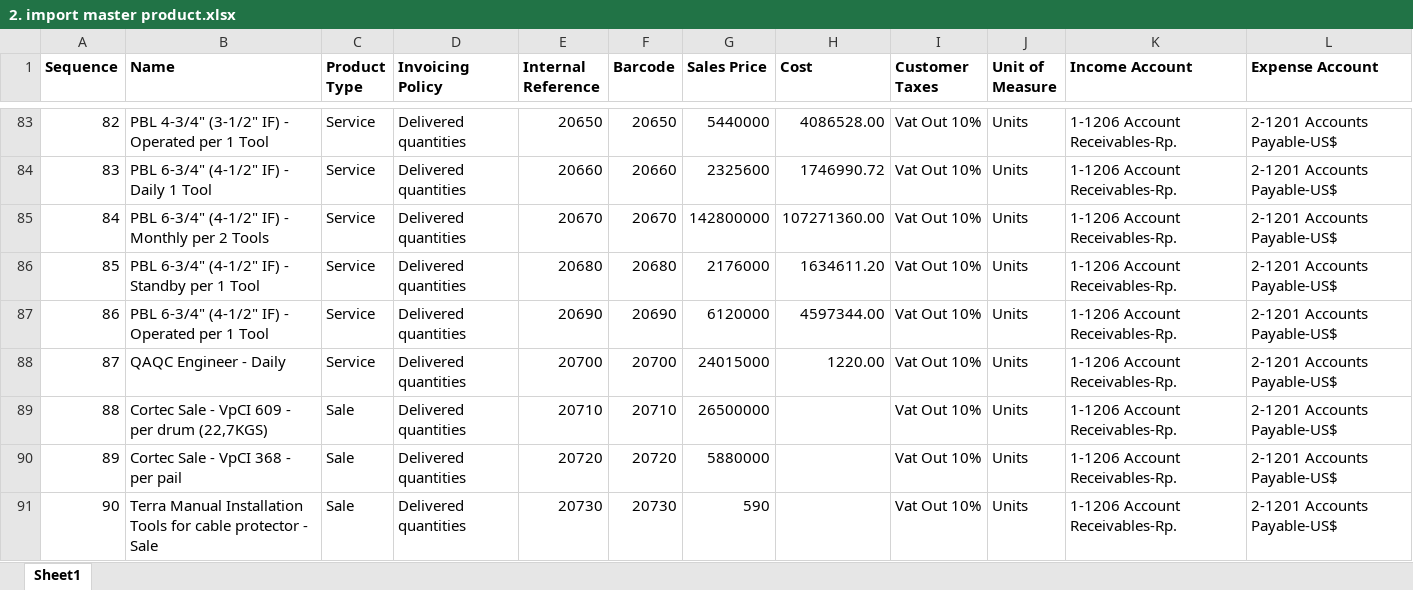
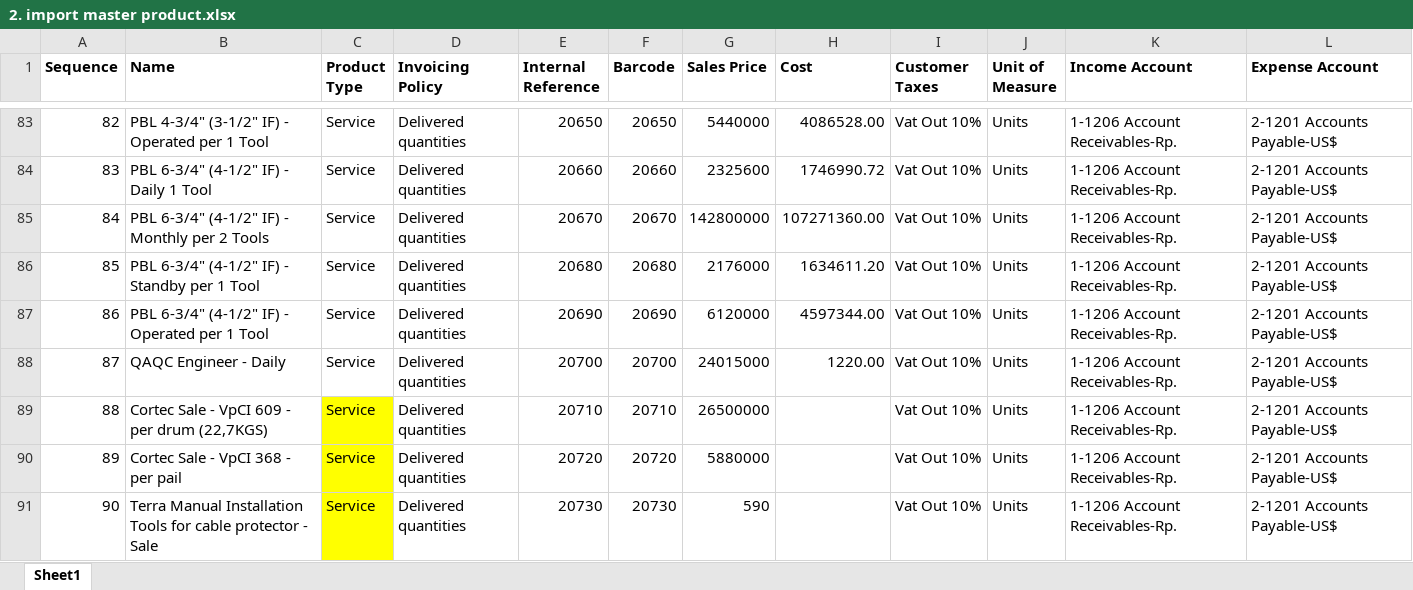
Before and after one commit to asop-source/import, an Excel workbook: 2. import master product.xlsx, sheet Sheet1, drawn as a sheet; only a part is shown, gaps mark what is left out; values as stored, in another font and other column widths than the file's, no borders; the diff names each change by its address in the sheet, - before the commit and + after, or states it on an @@ line.

```diff
--- a/2. import master product.xlsx (sheet Sheet1)
+++ b/2. import master product.xlsx (sheet Sheet1)
-C89:C91 (Product Type): Sale
+C89:C91 (Product Type): Service
-C89:C91 fill: none
+C89:C91 fill: #FFFF00
```
Also changed, not shown: 1. Import data customer.xlsx, 3. import master product variant.xlsx, 4 other files.
